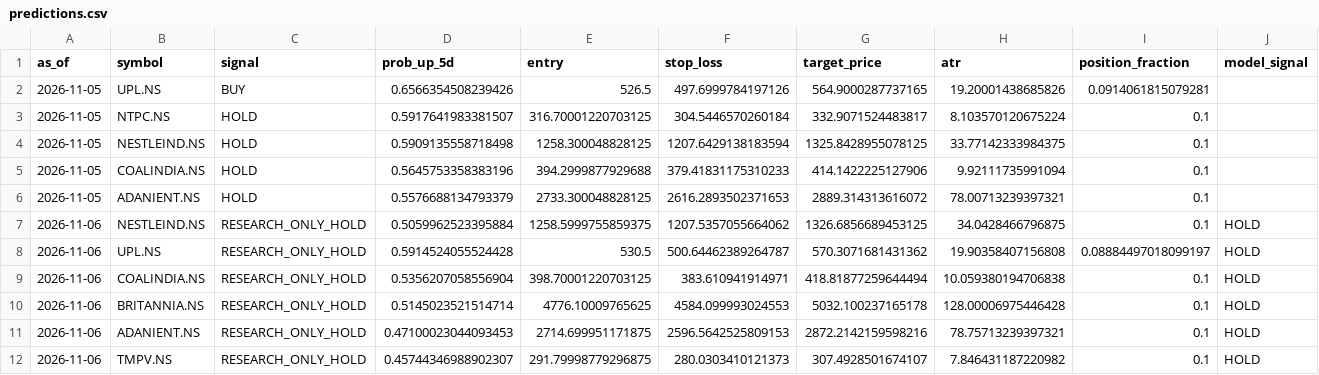
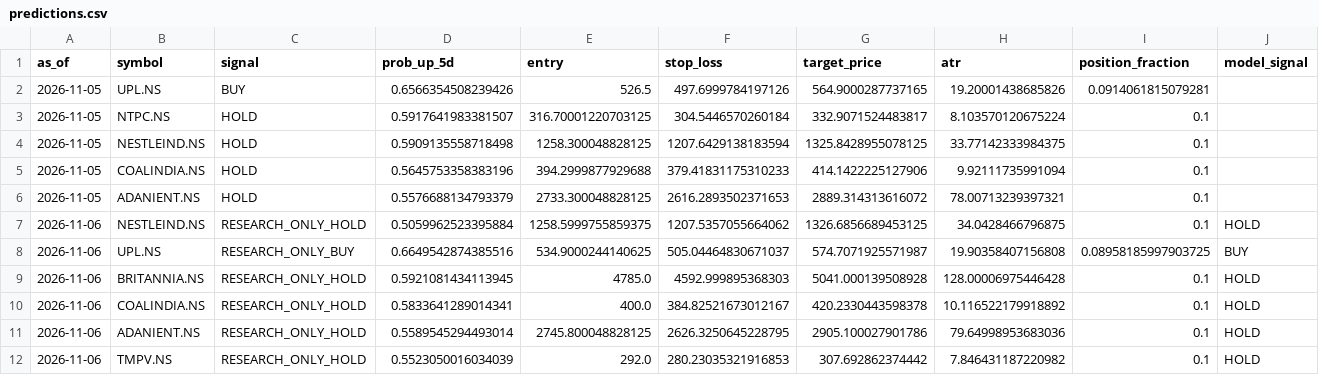
Before and after one commit to vishwasgarg5/Trader, a CSV file: data/logs/predictions.csv, drawn as a sheet; only a part is shown; the diff names each change by its address in the sheet, - before the commit and + after, or states it on an @@ line.

```diff
--- a/data/logs/predictions.csv
+++ b/data/logs/predictions.csv
-C8 (signal): RESEARCH_ONLY_HOLD
+C8 (signal): RESEARCH_ONLY_BUY
-D8 (prob_up_5d): 0.5914524055524428
+D8 (prob_up_5d): 0.6649542874385516
-E8 (entry): 530.5
+E8 (entry): 534.9000244140625
-F8 (stop_loss): 500.64462389264787
+F8 (stop_loss): 505.04464830671037
-G8 (target_price): 570.3071681431362
+G8 (target_price): 574.7071925571987
-I8 (position_fraction): 0.08884497018099197
+I8 (position_fraction): 0.08958185997903725
-J8 (model_signal): HOLD
+J8 (model_signal): BUY
-B9 (symbol): COALINDIA.NS
+B9 (symbol): BRITANNIA.NS
-D9 (prob_up_5d): 0.5356207058556904
+D9 (prob_up_5d): 0.5921081434113945
-E9 (entry): 398.70001220703125
+E9 (entry): 4785.0
-F9 (stop_loss): 383.610941914971
+F9 (stop_loss): 4592.999895368303
-G9 (target_price): 418.81877259644494
+G9 (target_price): 5041.000139508928
-H9 (atr): 10.059380194706838
+H9 (atr): 128.00006975446428
-B10 (symbol): BRITANNIA.NS
+B10 (symbol): COALINDIA.NS
-D10 (prob_up_5d): 0.5145023521514714
+D10 (prob_up_5d): 0.5833641289014341
-E10 (entry): 4776.10009765625
+E10 (entry): 400.0
-F10 (stop_loss): 4584.099993024553
+F10 (stop_loss): 384.82521673012167
-G10 (target_price): 5032.100237165178
+G10 (target_price): 420.2330443598378
-H10 (atr): 128.00006975446428
+H10 (atr): 10.116522179918892
-D11 (prob_up_5d): 0.47100023044093453
+D11 (prob_up_5d): 0.5589545294493014
-E11 (entry): 2714.699951171875
+E11 (entry): 2745.800048828125
-F11 (stop_loss): 2596.5642525809153
+F11 (stop_loss): 2626.3250645228795
-G11 (target_price): 2872.2142159598216
+G11 (target_price): 2905.100027901786
-H11 (atr): 78.75713239397321
+H11 (atr): 79.64998953683036
-D12 (prob_up_5d): 0.45744346988902307
+D12 (prob_up_5d): 0.5523050016034039
-E12 (entry): 291.79998779296875
+E12 (entry): 292.0
-F12 (stop_loss): 280.0303410121373
+F12 (stop_loss): 280.23035321916853
-G12 (target_price): 307.4928501674107
+G12 (target_price): 307.692862374442
```
Also changed, not shown: data/signals/latest_signals.csv, 2 other files.
